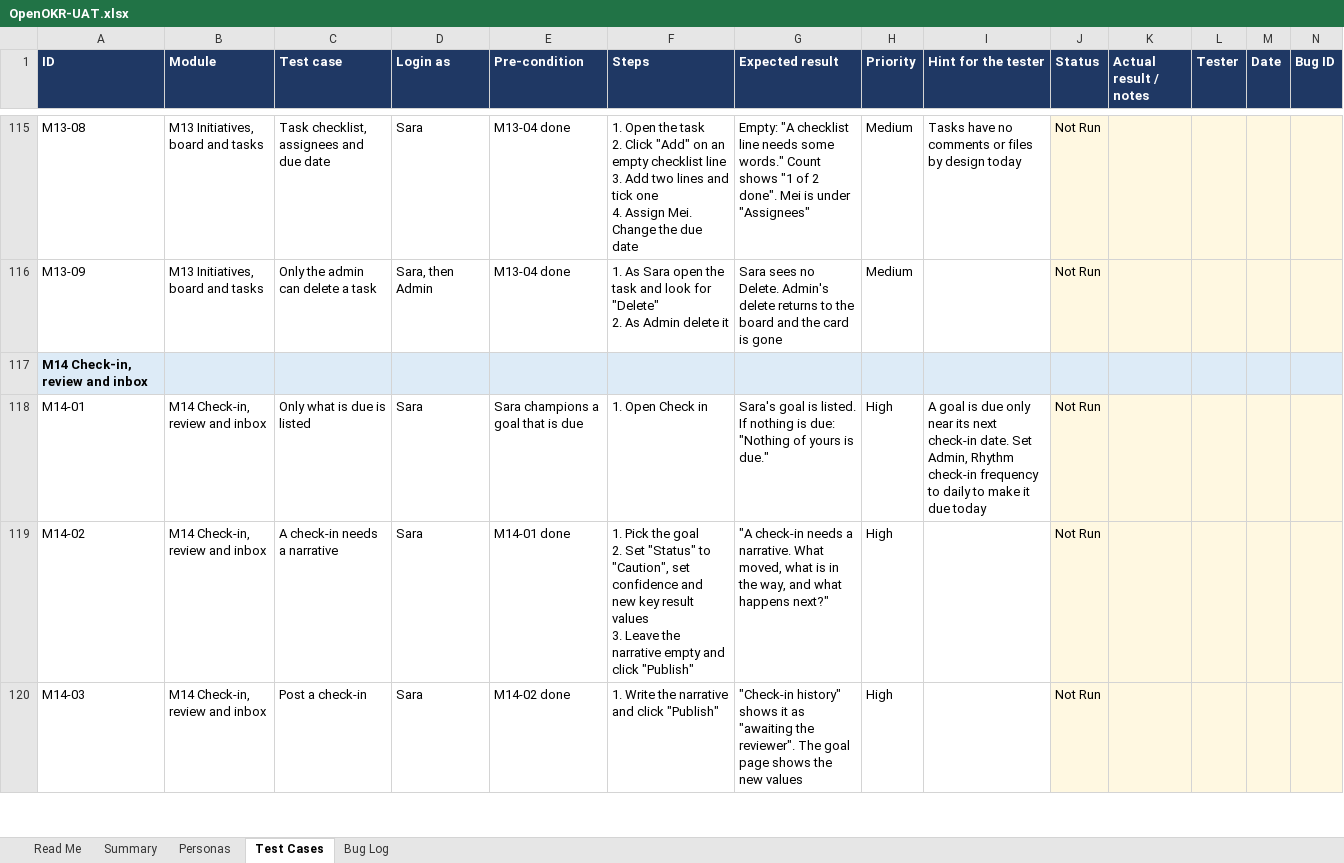
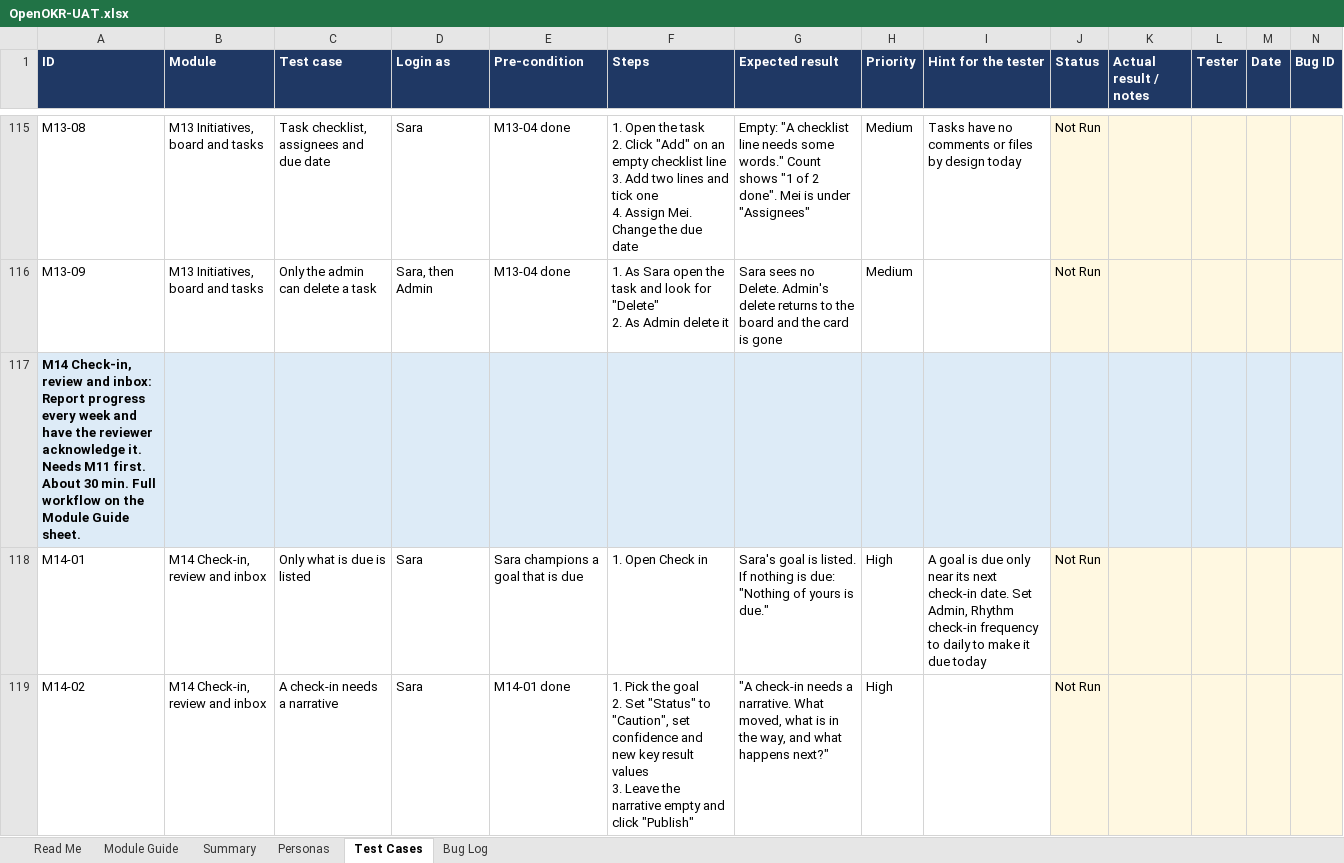
Before and after one commit to open-okr/open-okr, an Excel workbook: docs/testing/OpenOKR-UAT.xlsx, sheet Test Cases, drawn as a sheet; only a part is shown, gaps mark what is left out; the shorter side is filled out with more unchanged rows; values as stored, in another font and other column widths than the file's, no borders; conditional formats not drawn; the diff covers the shown part only; the diff names each change by its address in the sheet, - before the commit and + after, or states it on an @@ line.

Commit message:
The UAT workbook explains each module's workflow, not only its steps
Testers could follow a case's steps without knowing why the module exists,
what it needs first or what it leaves for the next one, which makes a bug
and a deliberate behaviour hard to tell apart.

uat-guide.mjs holds one entry per module: what it proves, its screens, who
signs in, the workflow in five or six steps, what it needs first, what it
leaves ready, the setup it needs and a time estimate. Three places read it:
a new Module Guide sheet, a one-line summary on every module band in Test
Cases, and a diagram on the Read Me sheet drawn by build-diagram.mjs with
the Chromium Playwright already installed for the e2e suite.

The whole run is about 710 minutes, summed by formula on the guide sheet.
UAT_OUT lets the builder write elsewhere while Excel holds the file open.

Signed-off-by: agungksidik <agungksidik@gmail.com>

```diff
--- a/docs/testing/OpenOKR-UAT.xlsx (sheet Test Cases)
+++ b/docs/testing/OpenOKR-UAT.xlsx (sheet Test Cases)
+sheet tab: Module Guide
-A117 (ID): …review and inbox
+A117 (ID): …review and inbox: Report progress every week and have the reviewer acknowledge it. Needs M11 first. About 30 min. Full workflow on the Module Guide sheet.
```
Also changed, not shown: 25 edited cells elsewhere in this sheet, sheet Read Me, charts or pictures, 8 other files.
